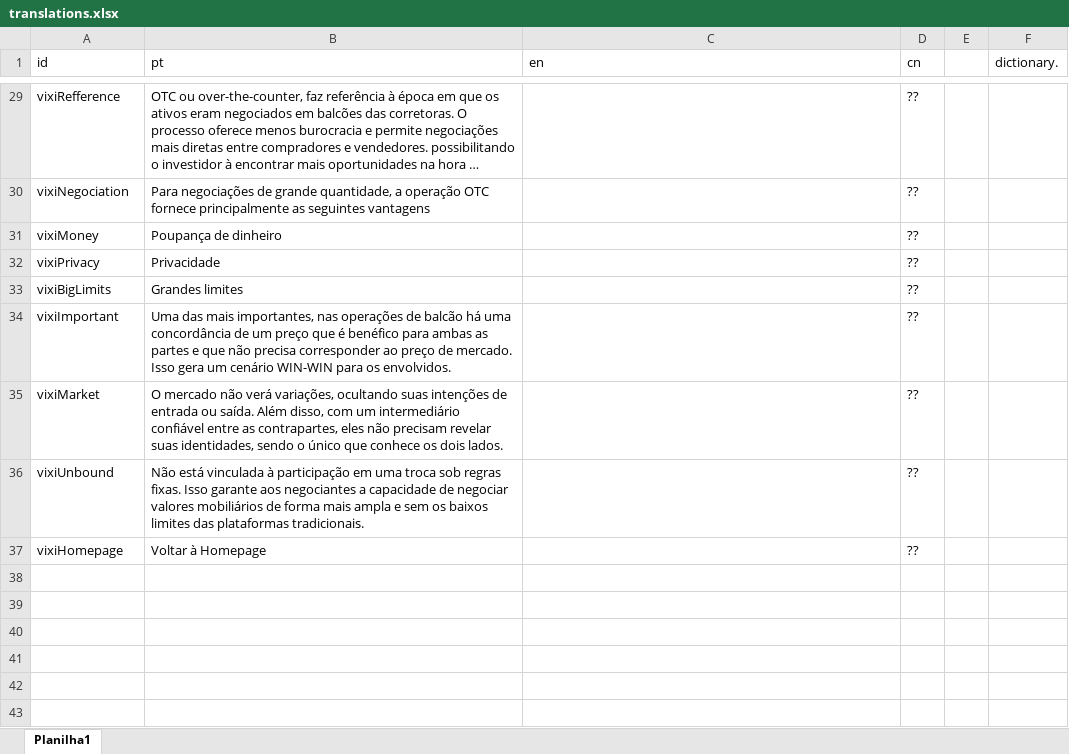
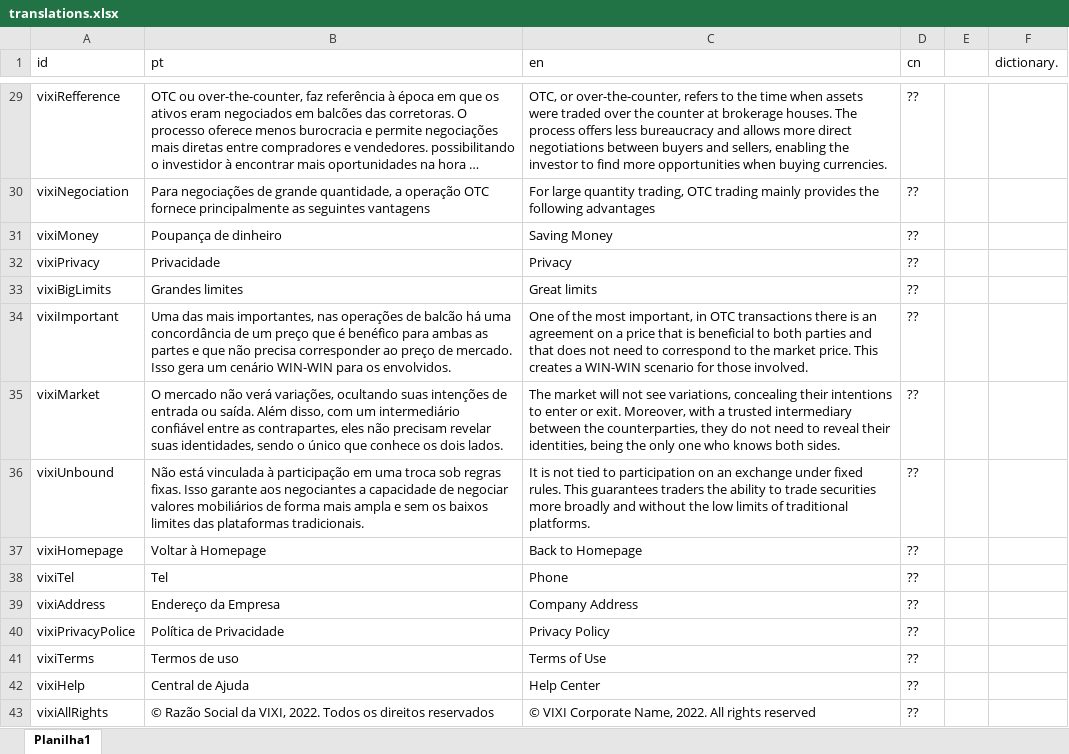
Before and after one commit to Wefirst-Tecnologia-Servicos/leebank, an Excel workbook: database/translations.xlsx, sheet Planilha1, drawn as a sheet; only a part is shown, gaps mark what is left out; long unchanged cells end in …; values as stored, in another font and other column widths than the file's, no borders; the diff covers the shown part only; the diff names each change by its address in the sheet, - before the commit and + after, or states it on an @@ line.

Commit message:
Feito traduções no vixi-website

```diff
--- a/database/translations.xlsx (sheet Planilha1)
+++ b/database/translations.xlsx (sheet Planilha1)
-C29 (en): (empty)
+C29 (en): OTC, or over-the-counter, refers to the time when assets were traded over the counter at brokerage houses. The process offers less bureaucracy and allows more direct negotiations between buyers and sellers, enabling the investor to find more opportunities when buying currencies.
-C30 (en): (empty)
+C30 (en): For large quantity trading, OTC trading mainly provides the following advantages
-C31 (en): (empty)
+C31 (en): Saving Money
-C32 (en): (empty)
+C32 (en): Privacy
-C33 (en): (empty)
+C33 (en): Great limits
-C34 (en): (empty)
+C34 (en): One of the most important, in OTC transactions there is an agreement on a price that is beneficial to both parties and that does not need to correspond to the market price. This creates a WIN-WIN scenario for those involved.
-C35 (en): (empty)
+C35 (en): The market will not see variations, concealing their intentions to enter or exit. Moreover, with a trusted intermediary between the counterparties, they do not need to reveal their identities, being the only one who knows both sides.
-C36 (en): (empty)
+C36 (en): It is not tied to participation on an exchange under fixed rules. This guarantees traders the ability to trade securities more broadly and without the low limits of traditional platforms.
-C37 (en): (empty)
+C37 (en): Back to Homepage
+row 38: vixiTel | Tel | Phone | ??
+row 39: vixiAddress | Endereço da Empresa | Company Address | ??
+row 40: vixiPrivacyPolice | Política de Privacidade | Privacy Policy | ??
+row 41: vixiTerms | Termos de uso | Terms of Use | ??
+row 42: vixiHelp | Central de Ajuda | Help Center | ??
+row 43: vixiAllRights | © Razão Social da VIXI, 2022. Todos os direitos reservados | © VIXI Corporate Name, 2022. All rights reserved | ??
```
Also changed, not shown: 27 edited cells elsewhere in this sheet, 6 other files.
